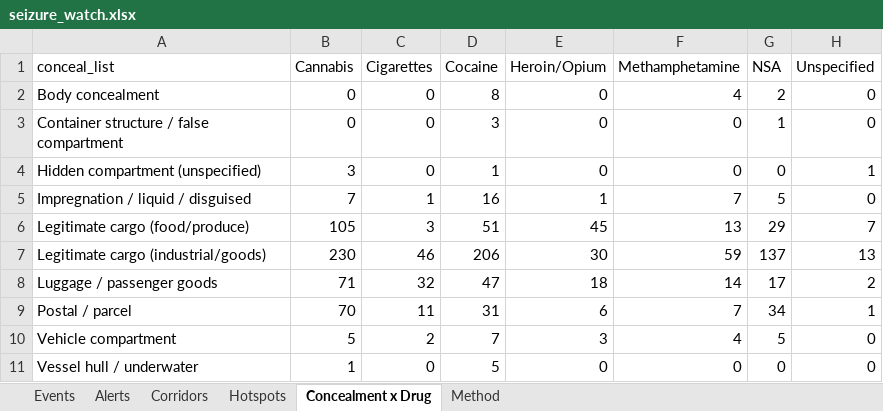
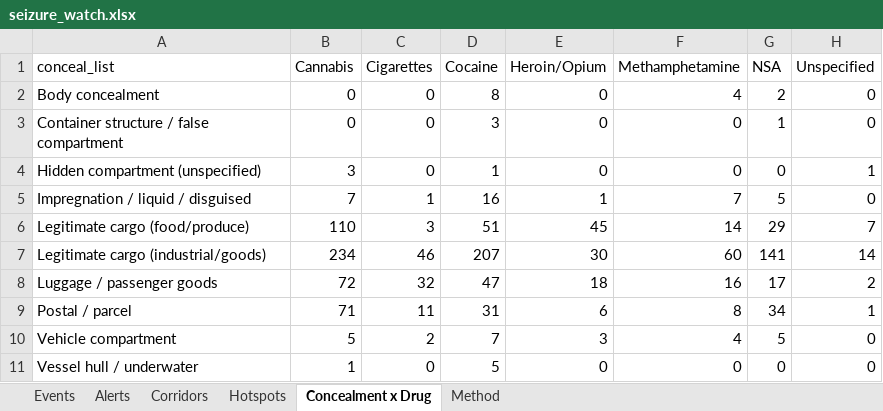
Before and after one commit to glretief-ux/Seizure-watch-, an Excel workbook: docs/seizure_watch.xlsx, sheet Concealment x Drug, drawn as a sheet; values as stored, in another font and other column widths than the file's, no borders; the diff names each change by its address in the sheet, - before the commit and + after, or states it on an @@ line.

```diff
--- a/docs/seizure_watch.xlsx (sheet Concealment x Drug)
+++ b/docs/seizure_watch.xlsx (sheet Concealment x Drug)
-B6 (Cannabis): 105
+B6 (Cannabis): 110
-F6 (Methamphetamine): 13
+F6 (Methamphetamine): 14
-B7 (Cannabis): 230
+B7 (Cannabis): 234
-D7 (Cocaine): 206
+D7 (Cocaine): 207
-F7 (Methamphetamine): 59
+F7 (Methamphetamine): 60
-G7 (NSA): 137
+G7 (NSA): 141
-H7 (Unspecified): 13
+H7 (Unspecified): 14
-B8 (Cannabis): 71
+B8 (Cannabis): 72
-F8 (Methamphetamine): 14
+F8 (Methamphetamine): 16
-B9 (Cannabis): 70
+B9 (Cannabis): 71
-F9 (Methamphetamine): 7
+F9 (Methamphetamine): 8
```
Also changed, not shown: sheet Events, sheet Hotspots, sheet Corridors, sheet Alerts, 5 other files.
